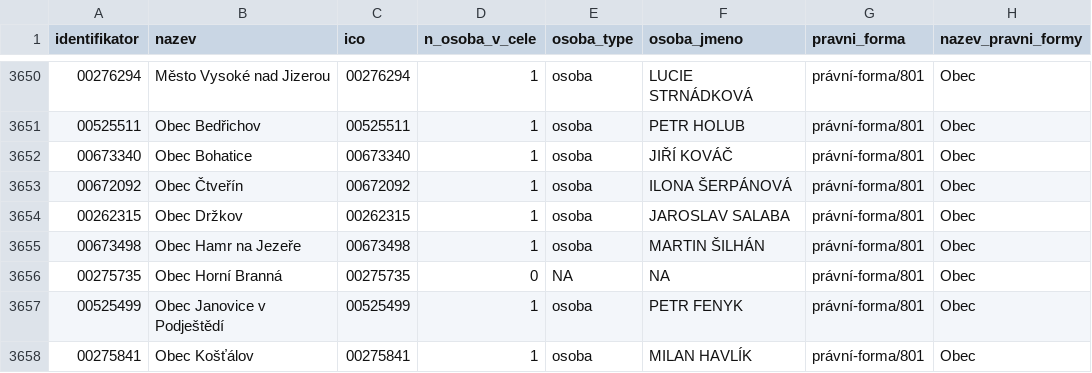
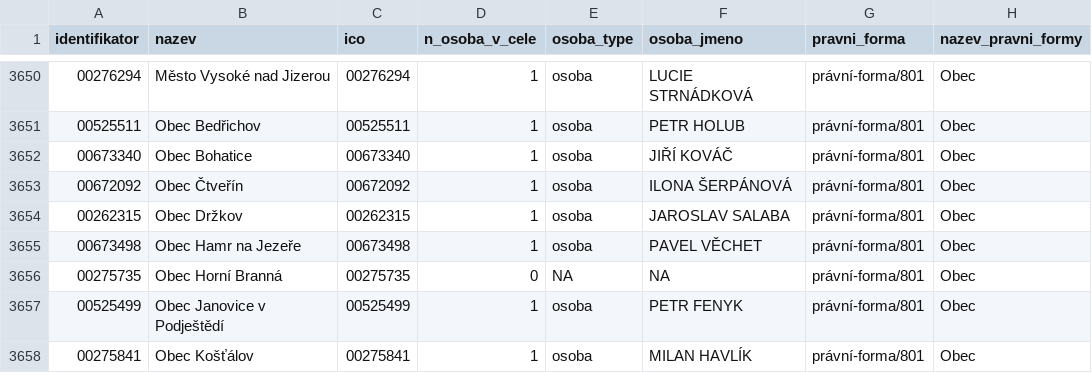
Before and after one commit to skvrnami/mayors2, a CSV file: output/soucasni_starostove_hejtmani.csv, drawn as a sheet; only a part is shown, gaps mark what is left out.

```diff
--- a/output/soucasni_starostove_hejtmani.csv
+++ b/output/soucasni_starostove_hejtmani.csv
@@ -3654,3 +3654,3 @@
 "00262315","Obec Držkov","00262315",1,"osoba","JAROSLAV SALABA","právní-forma/801","Obec"
-"00673498","Obec Hamr na Jezeře","00673498",1,"osoba","MARTIN ŠILHÁN","právní-forma/801","Obec"
+"00673498","Obec Hamr na Jezeře","00673498",1,"osoba","PAVEL VĚCHET","právní-forma/801","Obec"
 "00275735","Obec Horní Branná","00275735",0,NA,NA,"právní-forma/801","Obec"
```
Also changed, not shown: 2 other files.
